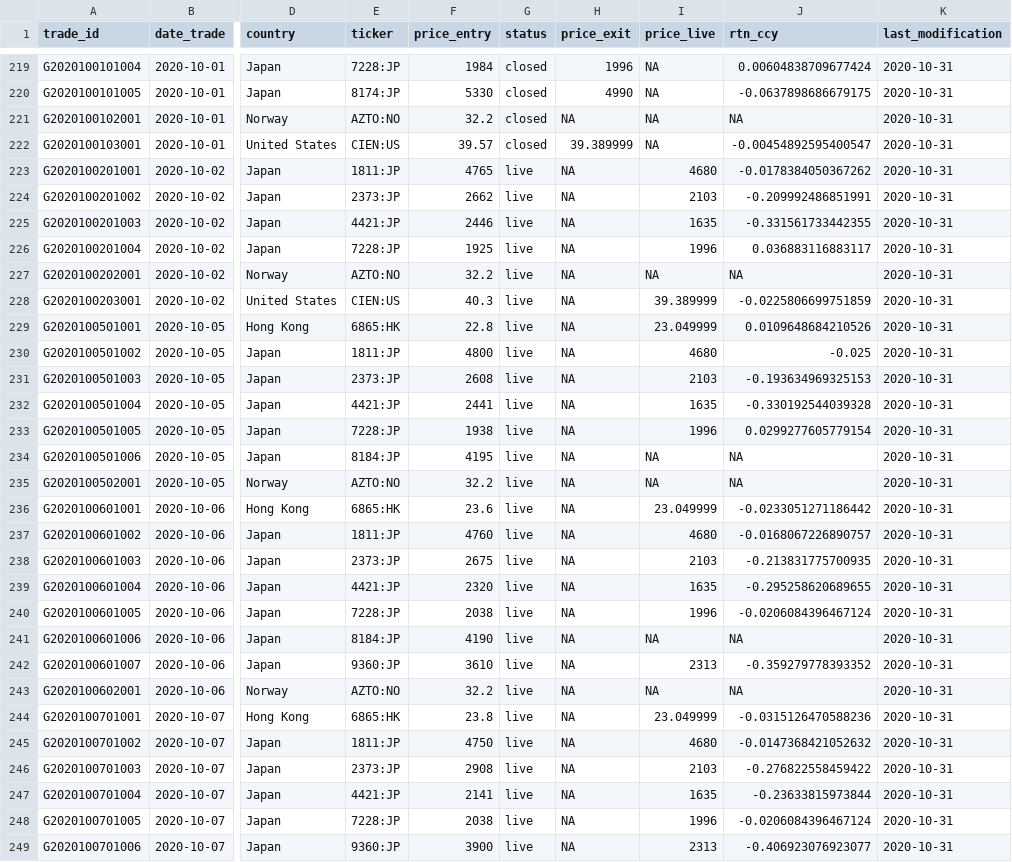
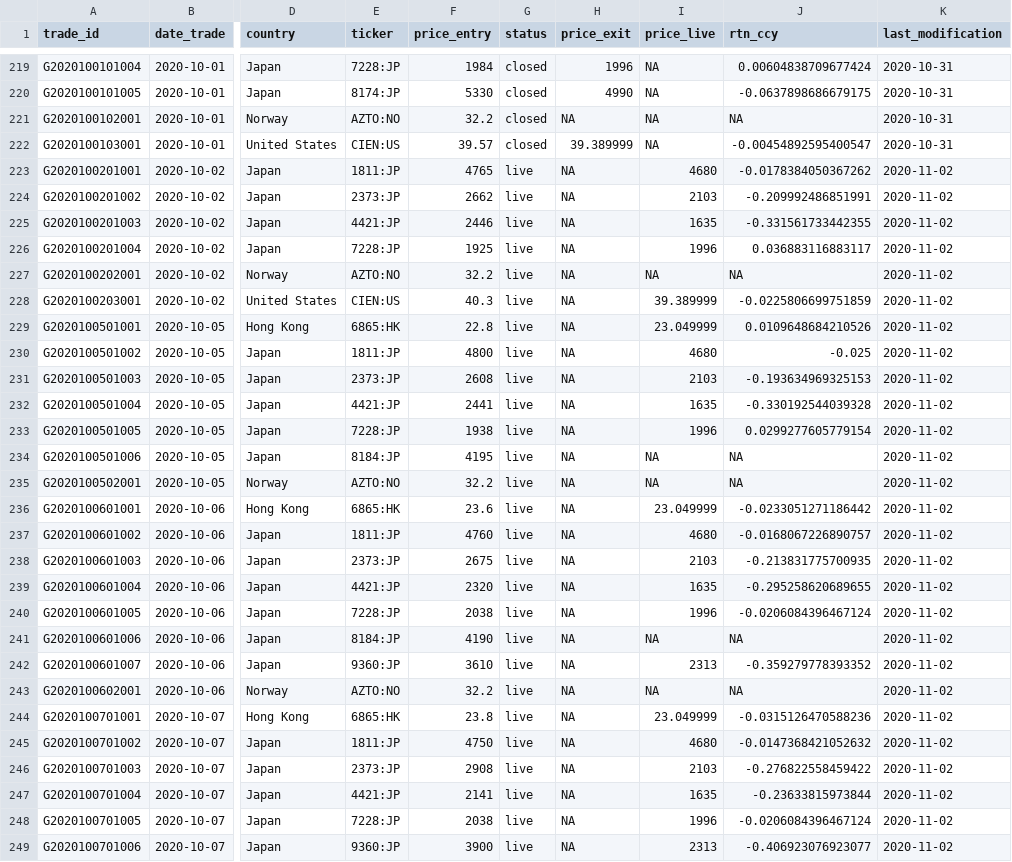
Before and after one commit to Ventura-Strats/Glenorchy, a CSV file: Trades_Full_Ledger/trades_glenorchy.csv, drawn as a sheet; only a part is shown, gaps mark what is left out; the diff covers the shown part only; the diff names each change by its address in the sheet, - before the commit and + after, or states it on an @@ line.

Commit message:
Updating Full Trades Ledger Glenorchy 2020-10-30

```diff
--- a/Trades_Full_Ledger/trades_glenorchy.csv
+++ b/Trades_Full_Ledger/trades_glenorchy.csv
-K223:K249 (last_modification): 2020-10-31
+K223:K249 (last_modification): 2020-11-02
```
Also changed, not shown: 81 edited cells elsewhere in this file.
